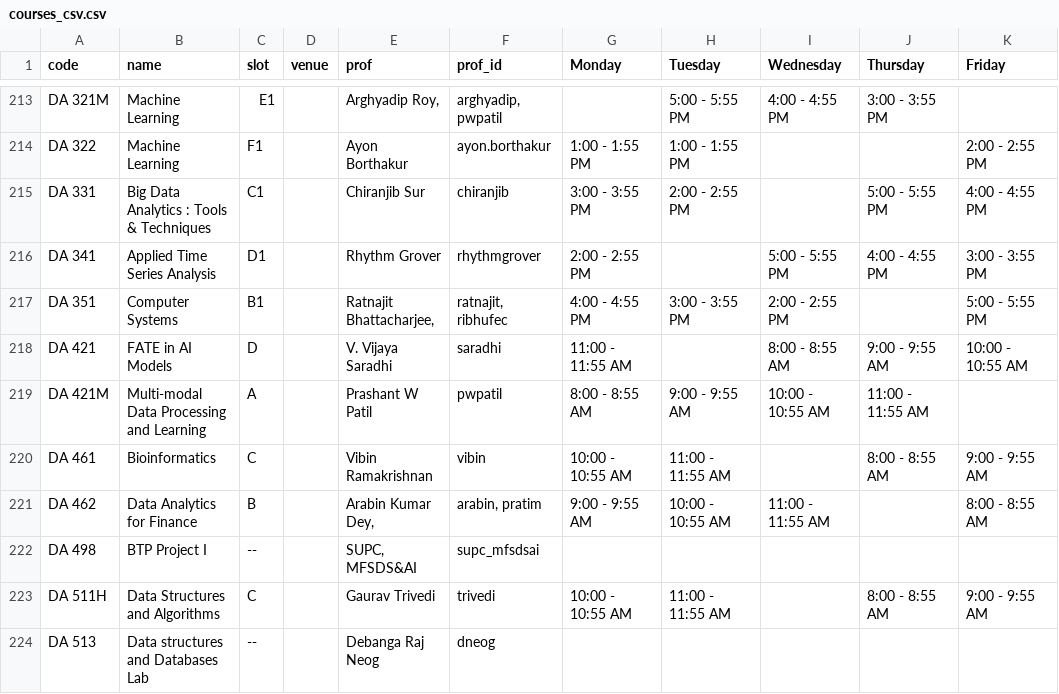
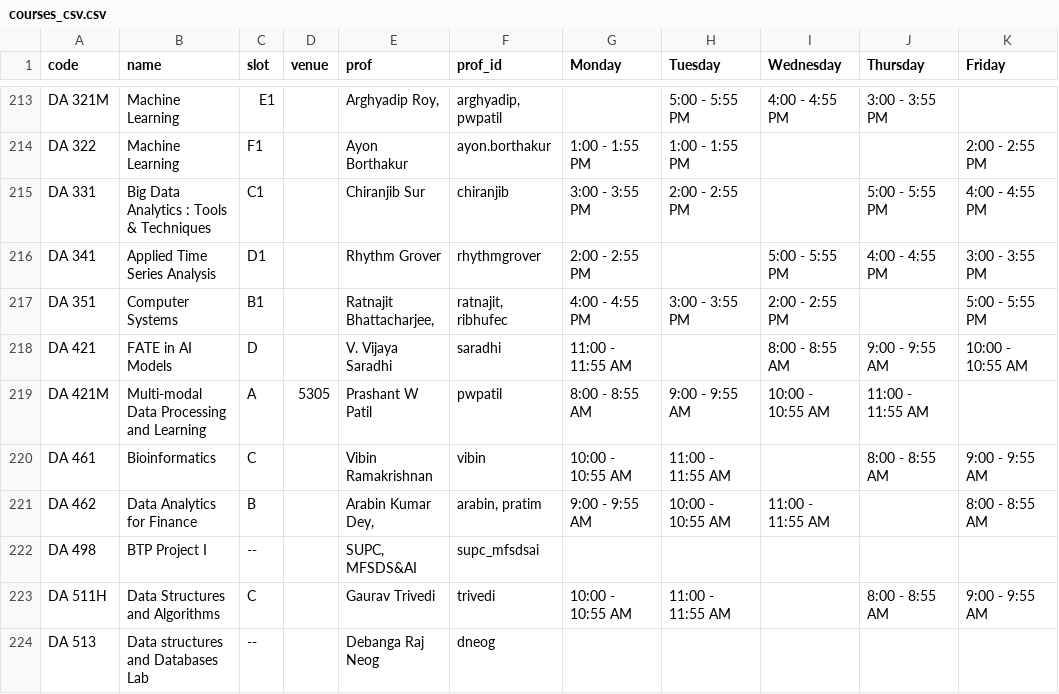
Before and after one commit to swciitg/smart-timetable, a CSV file: data/courses_csv.csv, drawn as a sheet; only a part is shown, gaps mark what is left out.

Commit message:
add venues

```diff
--- a/data/courses_csv.csv
+++ b/data/courses_csv.csv
@@ -218,3 +218,3 @@ DA 351,Computer Systems,B1,,"Ratnajit Bhattacharjee,","ratnajit, ribhufec",4:00
 DA 421,FATE in AI Models,D,,V. Vijaya Saradhi,saradhi,11:00 - 11:55 AM,,8:00 - 8:55 AM,9:00 - 9:55 AM,10:00 - 10:55 AM
-DA 421M,Multi-modal Data Processing and Learning,A,,Prashant W Patil,pwpatil,8:00 - 8:55 AM,9:00 - 9:55 AM,10:00 - 10:55 AM,11:00 - 11:55 AM,
+DA 421M,Multi-modal Data Processing and Learning,A,5305,Prashant W Patil,pwpatil,8:00 - 8:55 AM,9:00 - 9:55 AM,10:00 - 10:55 AM,11:00 - 11:55 AM,
 DA 461,Bioinformatics,C,,Vibin Ramakrishnan,vibin,10:00 - 10:55 AM,11:00 - 11:55 AM,,8:00 - 8:55 AM,9:00 - 9:55 AM
```
